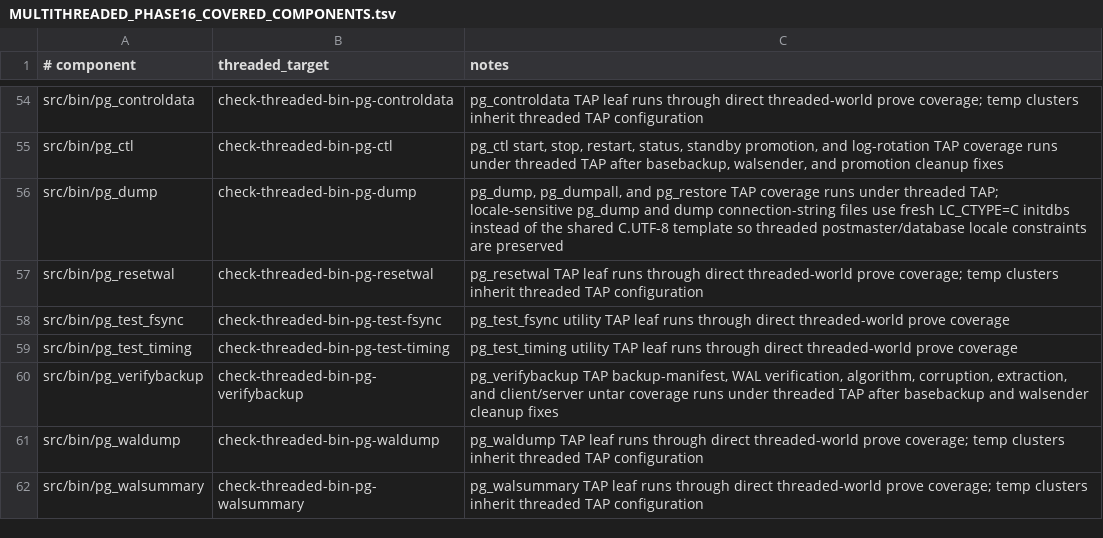
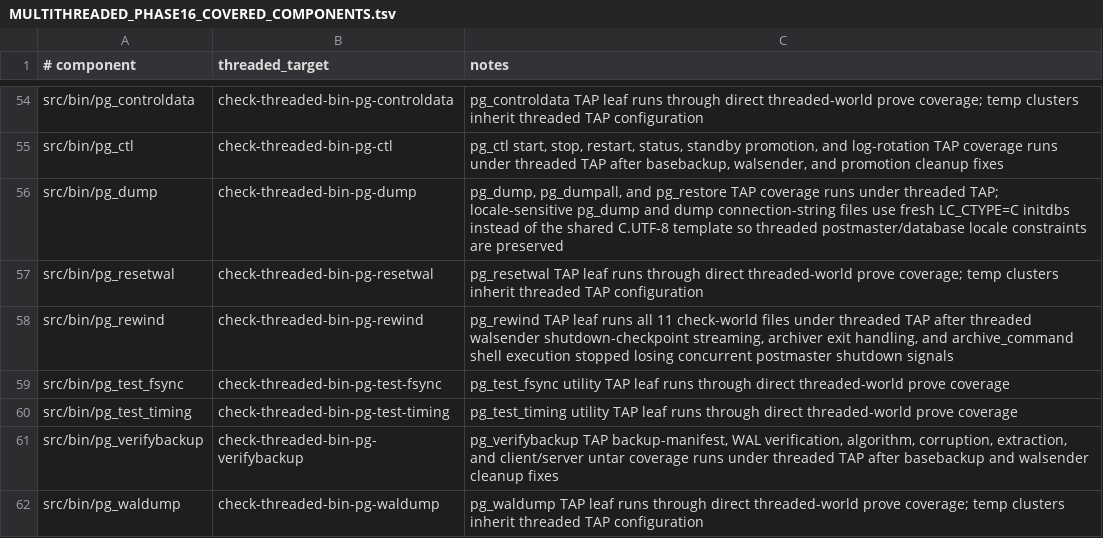
Before and after one commit to samwillis/multithreaded-postgres, a TSV file: plan_docs/MULTITHREADED_PHASE16_COVERED_COMPONENTS.tsv, drawn as a sheet; only a part is shown, gaps mark what is left out; the shorter side is filled out with more unchanged rows.

```diff
--- a/plan_docs/MULTITHREADED_PHASE16_COVERED_COMPONENTS.tsv
+++ b/plan_docs/MULTITHREADED_PHASE16_COVERED_COMPONENTS.tsv
@@ -57,2 +57,3 @@ src/bin/pg_dump	check-threaded-bin-pg-dump	pg_dump, pg_dumpall, and pg_restore T
 src/bin/pg_resetwal	check-threaded-bin-pg-resetwal	pg_resetwal TAP leaf runs through direct threaded-world prove coverage; temp clusters inherit threaded TAP configuration
+src/bin/pg_rewind	check-threaded-bin-pg-rewind	pg_rewind TAP leaf runs all 11 check-world files under threaded TAP after threaded walsender shutdown-checkpoint streaming, archiver exit handling, and archive_command shell execution stopped losing concurrent postmaster shutdown signals
 src/bin/pg_test_fsync	check-threaded-bin-pg-test-fsync	pg_test_fsync utility TAP leaf runs through direct threaded-world prove coverage
```
Also changed, not shown: plan_docs/MULTITHREADED_PHASE16_EXCLUSIONS.tsv, 4 other files.
